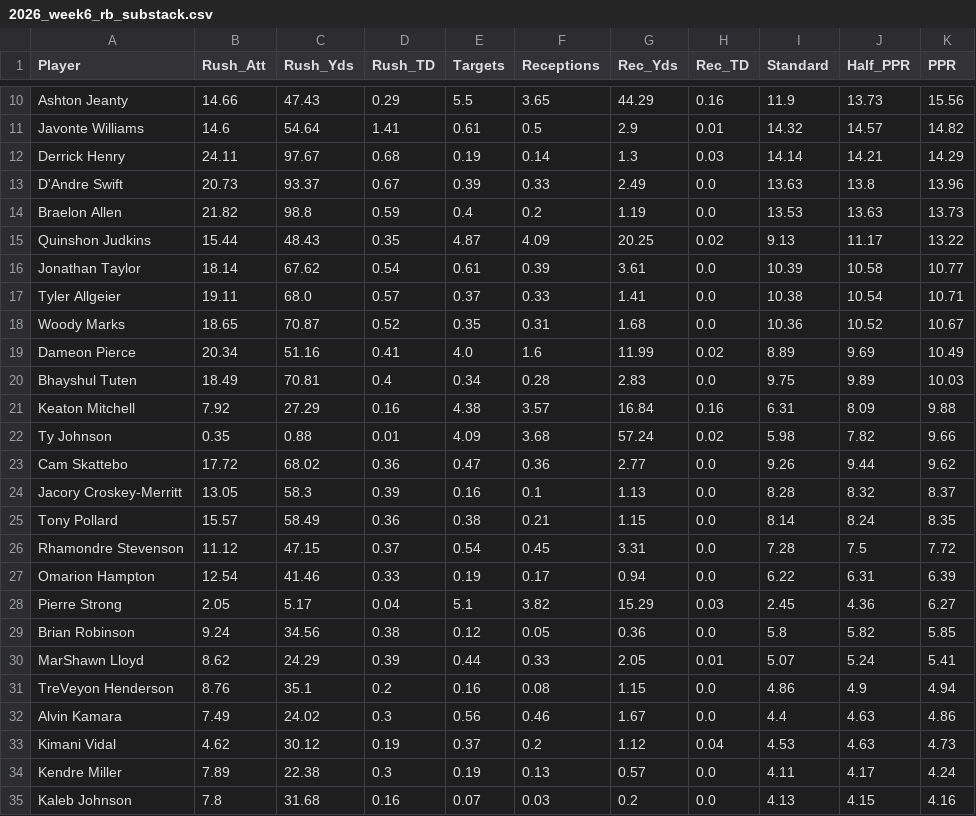
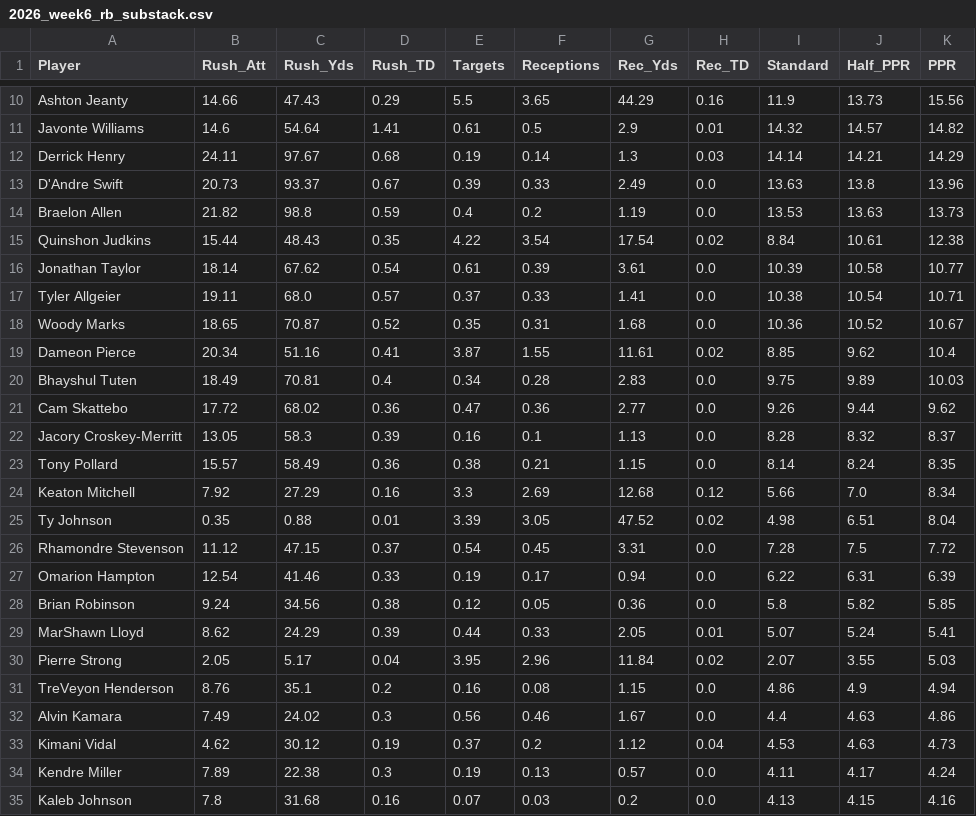
Before and after one commit to rosterxreport-cloud/roster-report-trade-analyzer, a CSV file: data/projections/2026_week6_rb_substack.csv, drawn as a sheet; only a part is shown, gaps mark what is left out; the diff covers the shown part only.

```diff
--- a/data/projections/2026_week6_rb_substack.csv
+++ b/data/projections/2026_week6_rb_substack.csv
@@ -14,3 +14,3 @@ D'Andre Swift,20.73,93.37,0.67,0.39,0.33,2.49,0.0,13.63,13.8,13.96
 Braelon Allen,21.82,98.8,0.59,0.4,0.2,1.19,0.0,13.53,13.63,13.73
-Quinshon Judkins,15.44,48.43,0.35,4.87,4.09,20.25,0.02,9.13,11.17,13.22
+Quinshon Judkins,15.44,48.43,0.35,4.22,3.54,17.54,0.02,8.84,10.61,12.38
 Jonathan Taylor,18.14,67.62,0.54,0.61,0.39,3.61,0.0,10.39,10.58,10.77
@@ -18,6 +18,4 @@ Tyler Allgeier,19.11,68.0,0.57,0.37,0.33,1.41,0.0,10.38,10.54,10.71
 Woody Marks,18.65,70.87,0.52,0.35,0.31,1.68,0.0,10.36,10.52,10.67
-Dameon Pierce,20.34,51.16,0.41,4.0,1.6,11.99,0.02,8.89,9.69,10.49
+Dameon Pierce,20.34,51.16,0.41,3.87,1.55,11.61,0.02,8.85,9.62,10.4
 Bhayshul Tuten,18.49,70.81,0.4,0.34,0.28,2.83,0.0,9.75,9.89,10.03
-Keaton Mitchell,7.92,27.29,0.16,4.38,3.57,16.84,0.16,6.31,8.09,9.88
-Ty Johnson,0.35,0.88,0.01,4.09,3.68,57.24,0.02,5.98,7.82,9.66
 Cam Skattebo,17.72,68.02,0.36,0.47,0.36,2.77,0.0,9.26,9.44,9.62
@@ -25,7 +23,9 @@ Jacory Croskey-Merritt,13.05,58.3,0.39,0.16,0.1,1.13,0.0,8.28,8.32,8.37
 Tony Pollard,15.57,58.49,0.36,0.38,0.21,1.15,0.0,8.14,8.24,8.35
+Keaton Mitchell,7.92,27.29,0.16,3.3,2.69,12.68,0.12,5.66,7.0,8.34
+Ty Johnson,0.35,0.88,0.01,3.39,3.05,47.52,0.02,4.98,6.51,8.04
 Rhamondre Stevenson,11.12,47.15,0.37,0.54,0.45,3.31,0.0,7.28,7.5,7.72
 Omarion Hampton,12.54,41.46,0.33,0.19,0.17,0.94,0.0,6.22,6.31,6.39
-Pierre Strong,2.05,5.17,0.04,5.1,3.82,15.29,0.03,2.45,4.36,6.27
 Brian Robinson,9.24,34.56,0.38,0.12,0.05,0.36,0.0,5.8,5.82,5.85
 MarShawn Lloyd,8.62,24.29,0.39,0.44,0.33,2.05,0.01,5.07,5.24,5.41
+Pierre Strong,2.05,5.17,0.04,3.95,2.96,11.84,0.02,2.07,3.55,5.03
 TreVeyon Henderson,8.76,35.1,0.2,0.16,0.08,1.15,0.0,4.86,4.9,4.94
```
Also changed, not shown: 1 added row, 1 removed row and 28 edited cells elsewhere in this file, data/projections/2026_week6_all_substack.csv, data/projections/2026_week6_league_v4_full.csv, 3 other files.
